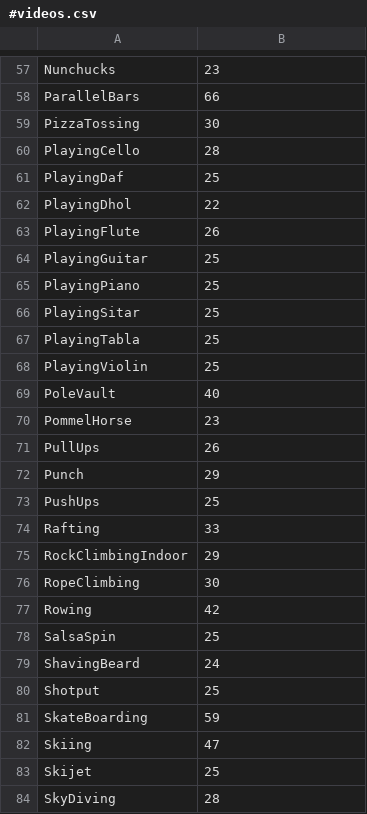
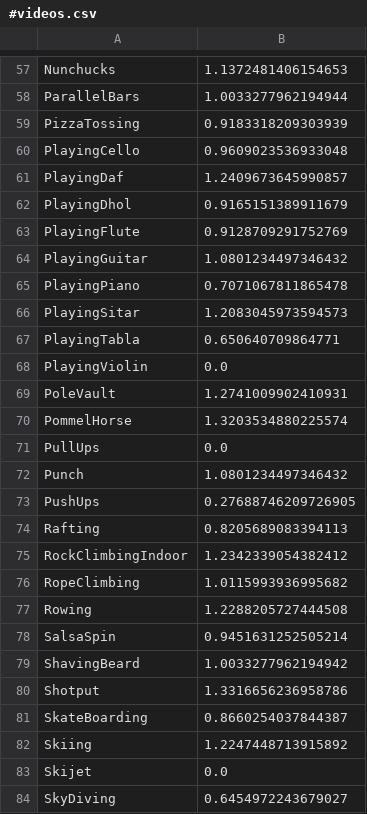
Before and after one commit to Adam-12-0/BIAS-101, a CSV file: data/#videos.csv, drawn as a sheet; only a part is shown, gaps mark what is left out; the diff covers the shown part only; the diff names each change by its address in the sheet, - before the commit and + after, or states it on an @@ line.

```diff
--- a/data/#videos.csv
+++ b/data/#videos.csv
-B57: 23
+B57: 1.1372481406154653
-B58: 66
+B58: 1.0033277962194944
-B59: 30
+B59: 0.9183318209303939
-B60: 28
+B60: 0.9609023536933048
-B61: 25
+B61: 1.2409673645990857
-B62: 22
+B62: 0.9165151389911679
-B63: 26
+B63: 0.9128709291752769
-B64: 25
+B64: 1.0801234497346432
-B65: 25
+B65: 0.7071067811865478
-B66: 25
+B66: 1.2083045973594573
-B67: 25
+B67: 0.650640709864771
-B68: 25
+B68: 0.0
-B69: 40
+B69: 1.2741009902410931
-B70: 23
+B70: 1.3203534880225574
-B71: 26
+B71: 0.0
-B72: 29
+B72: 1.0801234497346432
-B73: 25
+B73: 0.27688746209726905
-B74: 33
+B74: 0.8205689083394113
-B75: 29
+B75: 1.2342339054382412
-B76: 30
+B76: 1.0115993936995682
-B77: 42
+B77: 1.2288205727444508
-B78: 25
+B78: 0.9451631252505214
-B79: 24
+B79: 1.0033277962194942
-B80: 25
+B80: 1.3316656236958786
-B81: 59
+B81: 0.8660254037844387
-B82: 47
+B82: 1.2247448713915892
-B83: 25
+B83: 0.0
-B84: 28
+B84: 0.6454972243679027
```
Also changed, not shown: 1 added row, 1 removed row and 73 edited cells elsewhere in this file, 6 other files.
